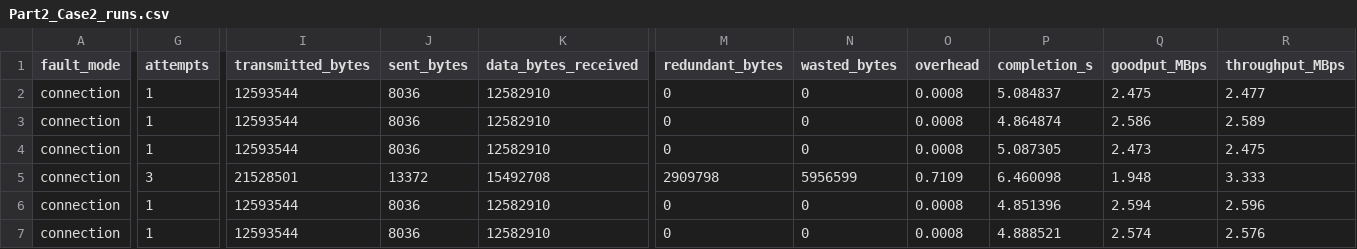
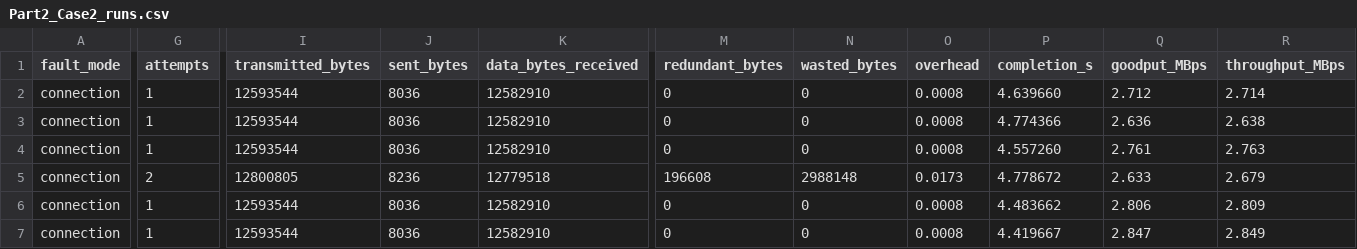
Before and after one commit to SohamDoshi15/Computer-Networks-Lab6, a CSV file: Results/Part2_Case2_runs.csv, drawn as a sheet; only a part is shown, gaps mark what is left out; the diff covers the shown part only; the diff names each change by its address in the sheet, - before the commit and + after, or states it on an @@ line.

```diff
--- a/Results/Part2_Case2_runs.csv
+++ b/Results/Part2_Case2_runs.csv
-P2 (completion_s): 5.084837
+P2 (completion_s): 4.639660
-Q2 (goodput_MBps): 2.475
+Q2 (goodput_MBps): 2.712
-R2 (throughput_MBps): 2.477
+R2 (throughput_MBps): 2.714
-P3 (completion_s): 4.864874
+P3 (completion_s): 4.774366
-Q3 (goodput_MBps): 2.586
+Q3 (goodput_MBps): 2.636
-R3 (throughput_MBps): 2.589
+R3 (throughput_MBps): 2.638
-P4 (completion_s): 5.087305
+P4 (completion_s): 4.557260
-Q4 (goodput_MBps): 2.473
+Q4 (goodput_MBps): 2.761
-R4 (throughput_MBps): 2.475
+R4 (throughput_MBps): 2.763
-G5 (attempts): 3
+G5 (attempts): 2
-I5 (transmitted_bytes): 21528501
+I5 (transmitted_bytes): 12800805
-J5 (sent_bytes): 13372
+J5 (sent_bytes): 8236
-K5 (data_bytes_received): 15492708
+K5 (data_bytes_received): 12779518
-M5 (redundant_bytes): 2909798
+M5 (redundant_bytes): 196608
-N5 (wasted_bytes): 5956599
+N5 (wasted_bytes): 2988148
-O5 (overhead): 0.7109
+O5 (overhead): 0.0173
-P5 (completion_s): 6.460098
+P5 (completion_s): 4.778672
-Q5 (goodput_MBps): 1.948
+Q5 (goodput_MBps): 2.633
-R5 (throughput_MBps): 3.333
+R5 (throughput_MBps): 2.679
-P6 (completion_s): 4.851396
+P6 (completion_s): 4.483662
-Q6 (goodput_MBps): 2.594
+Q6 (goodput_MBps): 2.806
-R6 (throughput_MBps): 2.596
+R6 (throughput_MBps): 2.809
-P7 (completion_s): 4.888521
+P7 (completion_s): 4.419667
-Q7 (goodput_MBps): 2.574
+Q7 (goodput_MBps): 2.847
-R7 (throughput_MBps): 2.576
+R7 (throughput_MBps): 2.849
```
Also changed, not shown: 25 edited cells elsewhere in this file, Results/Part1_runs.csv, Results/Part2_Case1_runs.csv, 32 other files.
